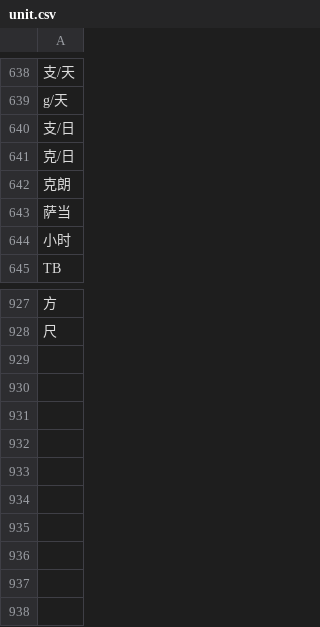
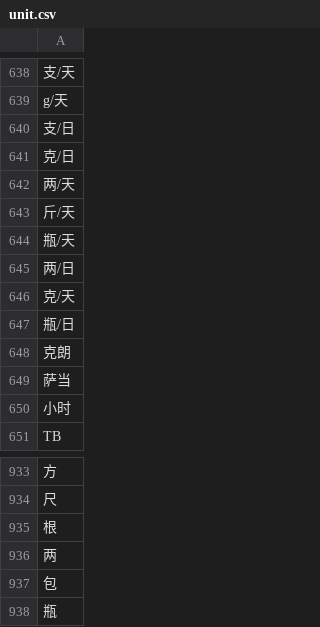
Before and after one commit to nkaccounting/quantity_extraction_and_understanding, a CSV file: data/unit.csv, drawn as a sheet; only a part is shown, gaps mark what is left out; the diff names each change by its address in the sheet, - before the commit and + after, or states it on an @@ line.

```diff
--- a/data/unit.csv
+++ b/data/unit.csv
+row 642: 两/天
+row 643: 斤/天
+row 644: 瓶/天
+row 645: 两/日
+row 646: 克/天
+row 647: 瓶/日
+row 935: 根
+row 936: 两
+row 937: 包
+row 938: 瓶
```
Also changed, not shown: data/adv.csv, data/family.csv, 6 other files.
